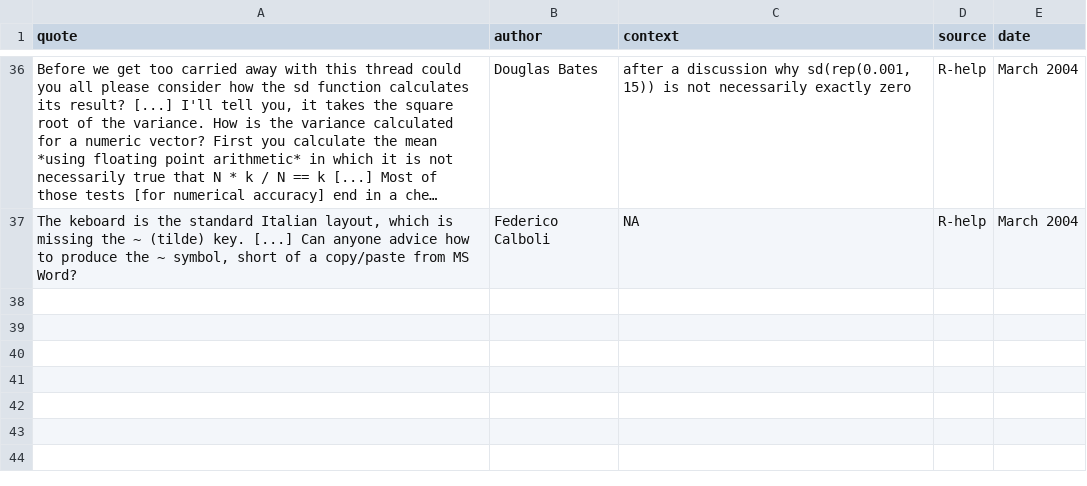
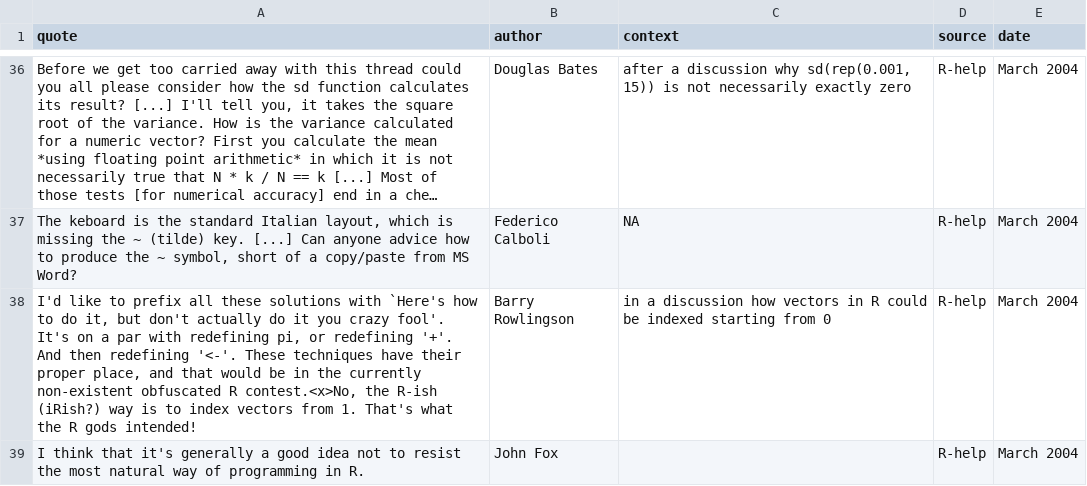
Before and after one commit to r-forge/fortunes, a CSV file: trunk/inst/fortunes/fortunes.csv, drawn as a sheet; only a part is shown, gaps mark what is left out; long unchanged cells end in …; the diff names each change by its address in the sheet, - before the commit and + after, or states it on an @@ line.

Commit message:
*** empty log message ***
git-svn-id: svn://svn.r-forge.r-project.org/svnroot/fortunes@35 edb9625f-4e0d-4859-8d74-9fd3b1da38cb

```diff
--- a/trunk/inst/fortunes/fortunes.csv
+++ b/trunk/inst/fortunes/fortunes.csv
+row 38: I'd like to prefix all these solutions with `Here's how to do it, but don't actually do it you crazy fool'. It's on a par with redefining pi, or redefining '+'. And then redefining '<-'. These techniques have their proper place, and that would be in the currently non-existent obfuscated R contest.<x>No, the R-ish (iRish?) way is to index vectors from 1. That's what the R gods intended! | Barry Rowlingson | in a discussion how vectors in R could be indexed starting from 0 | R-help | March 2004
+row 39: I think that it's generally a good idea not to resist the most natural way of programming in R. | John Fox |  | R-help | March 2004
```
Also changed, not shown: 3 other files.
